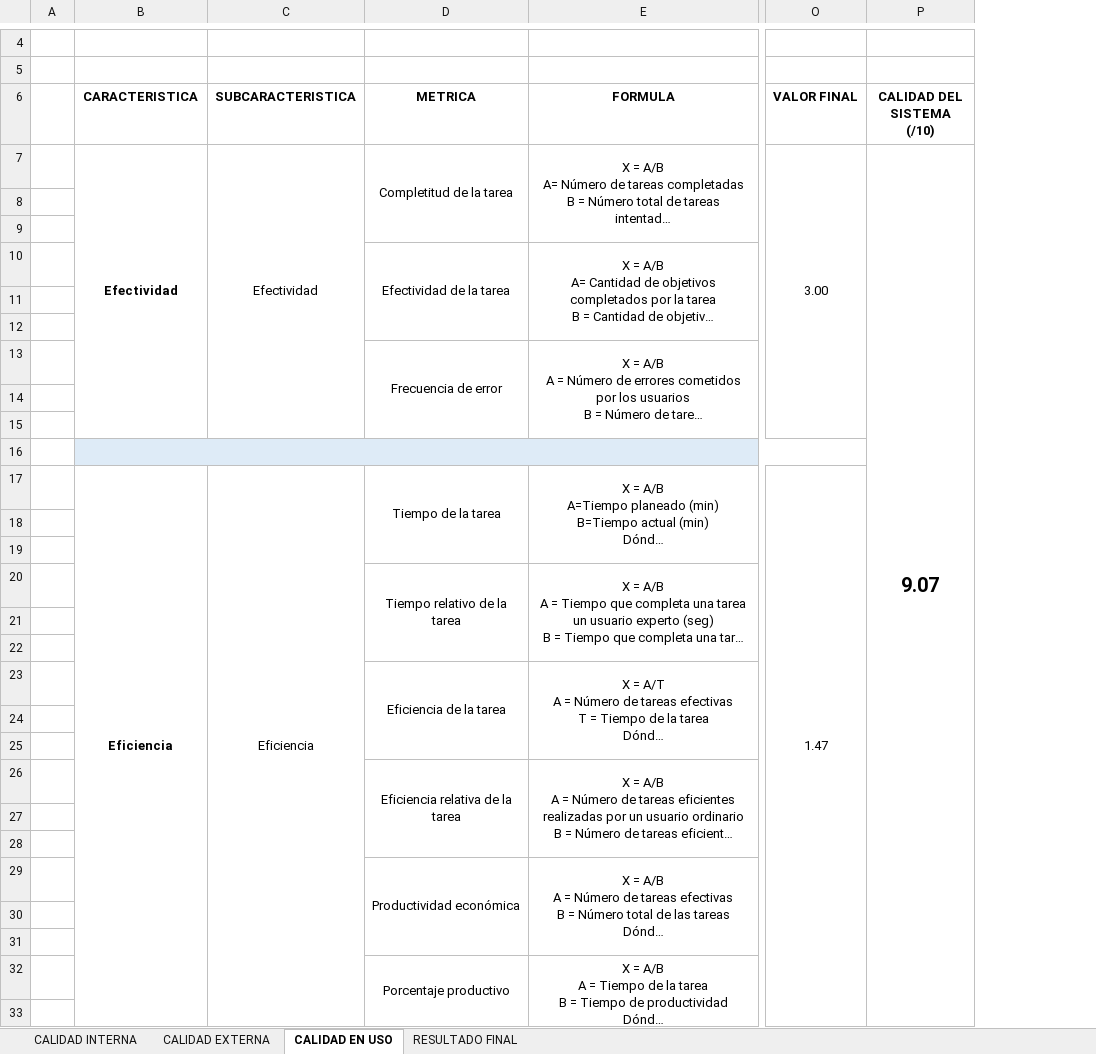
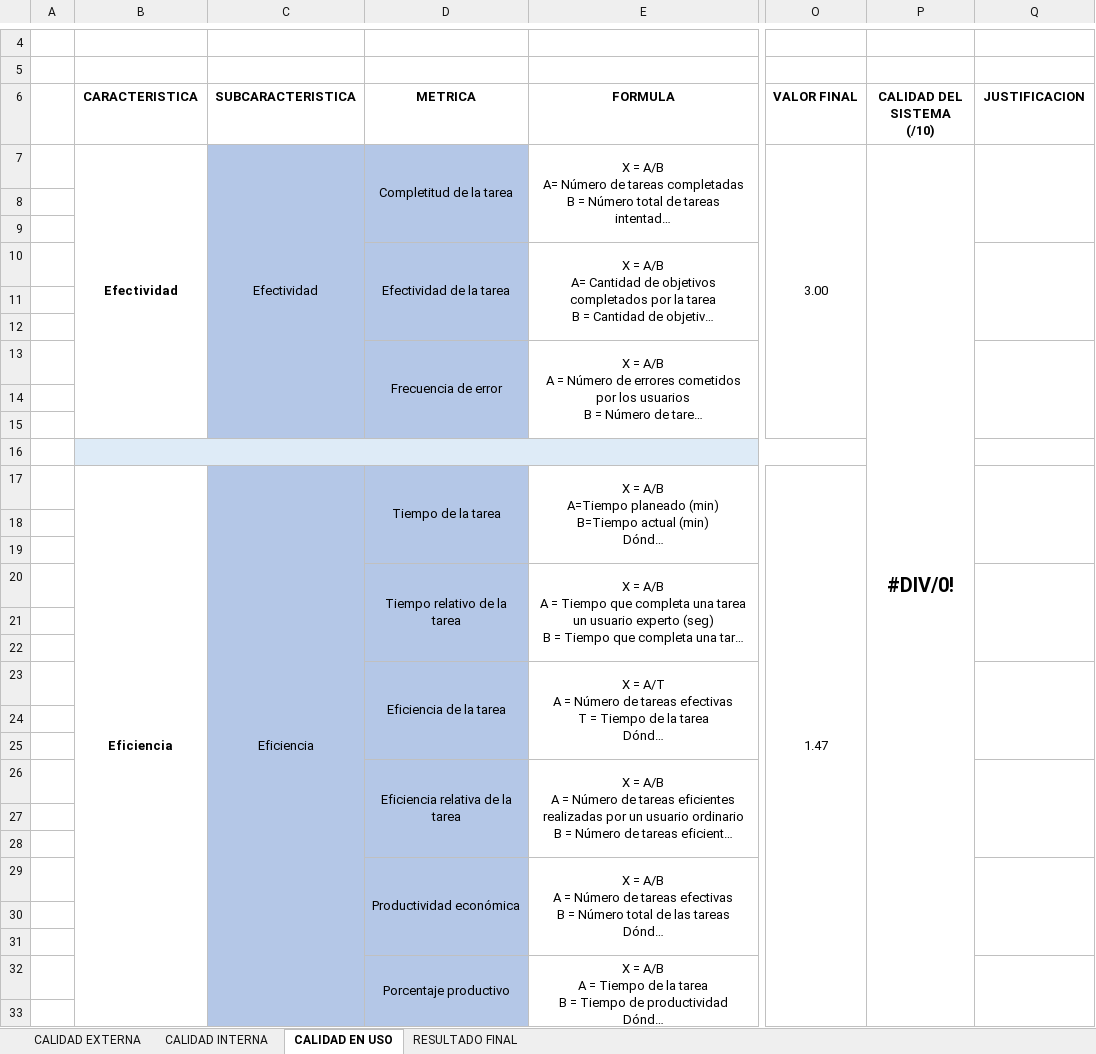
Before and after one commit to calidad-software-2019a-azul/SGNovedadesColombia, an Excel workbook: DOCUMENTOS/MatrizCalidad ISO25000.xlsx, sheet CALIDAD EN USO, drawn as a sheet; only a part is shown, gaps mark what is left out; long unchanged cells end in …; values as stored, in another font and other column widths than the file's, no borders; conditional formats not drawn; the diff covers the shown part only; the diff names each change by its address in the sheet, - before the commit and + after, or states it on an @@ line.

```diff
--- a/DOCUMENTOS/MatrizCalidad ISO25000.xlsx (sheet CALIDAD EN USO)
+++ b/DOCUMENTOS/MatrizCalidad ISO25000.xlsx (sheet CALIDAD EN USO)
@@ sheet tab order changed: CALIDAD EXTERNA | CALIDAD INTERNA | CALIDAD EN USO | RESULTADO FINAL @@
+column Q (JUSTIFICACION), empty
-C7:D15 fill: none
+C7:D15 fill: #B4C7E7
-P7 (CALIDAD DEL SISTEMA (/10)): 9.07
+P7 (CALIDAD DEL SISTEMA (/10)): #DIV/0!
-C17:D33 fill: none
+C17:D33 fill: #B4C7E7
```
Also changed, not shown: 1 added row, 1 removed row, 11 edited cells and cell formats elsewhere in this sheet, sheet CALIDAD INTERNA, sheet CALIDAD EXTERNA, sheet RESULTADO FINAL, formulas that keep their value, charts or pictures.
